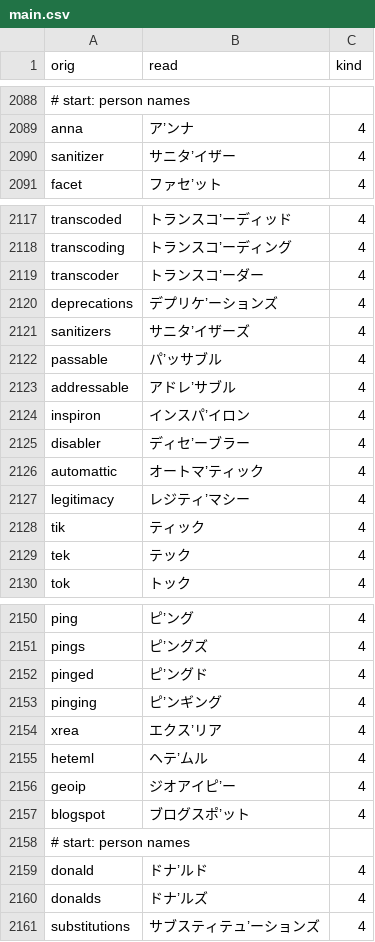
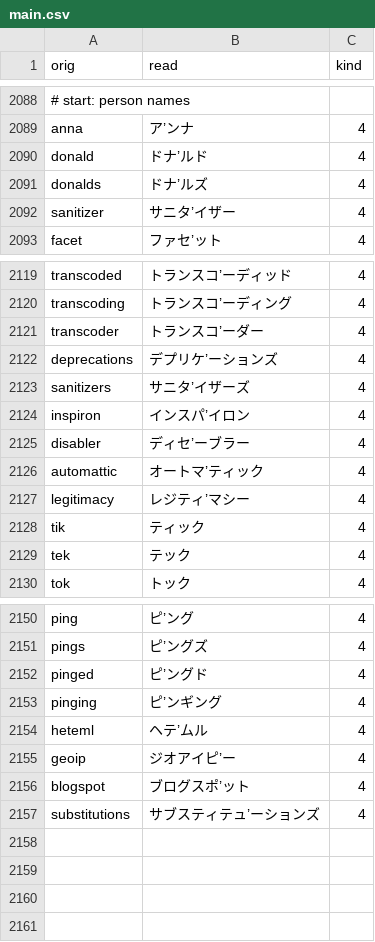
Before and after one commit to actlaboratory/HISS-dictionary, a CSV file: main.csv, drawn as a sheet; only a part is shown, gaps mark what is left out; removed rows and columns are numbered as before the commit, all else as after; the diff names each change by its address in the sheet, - before the commit and + after, or states it on an @@ line.

Commit message:
Fix

```diff
--- a/main.csv
+++ b/main.csv
@@ row 2159 moved to row 2090: donald @@
@@ row 2160 moved to row 2091: donalds @@
-row 2122: passable | パ’ッサブル | 4
-row 2123: addressable | アドレ’サブル | 4
-row 2154: xrea | エクス’リア | 4
-row 2158: # start: person names
```
